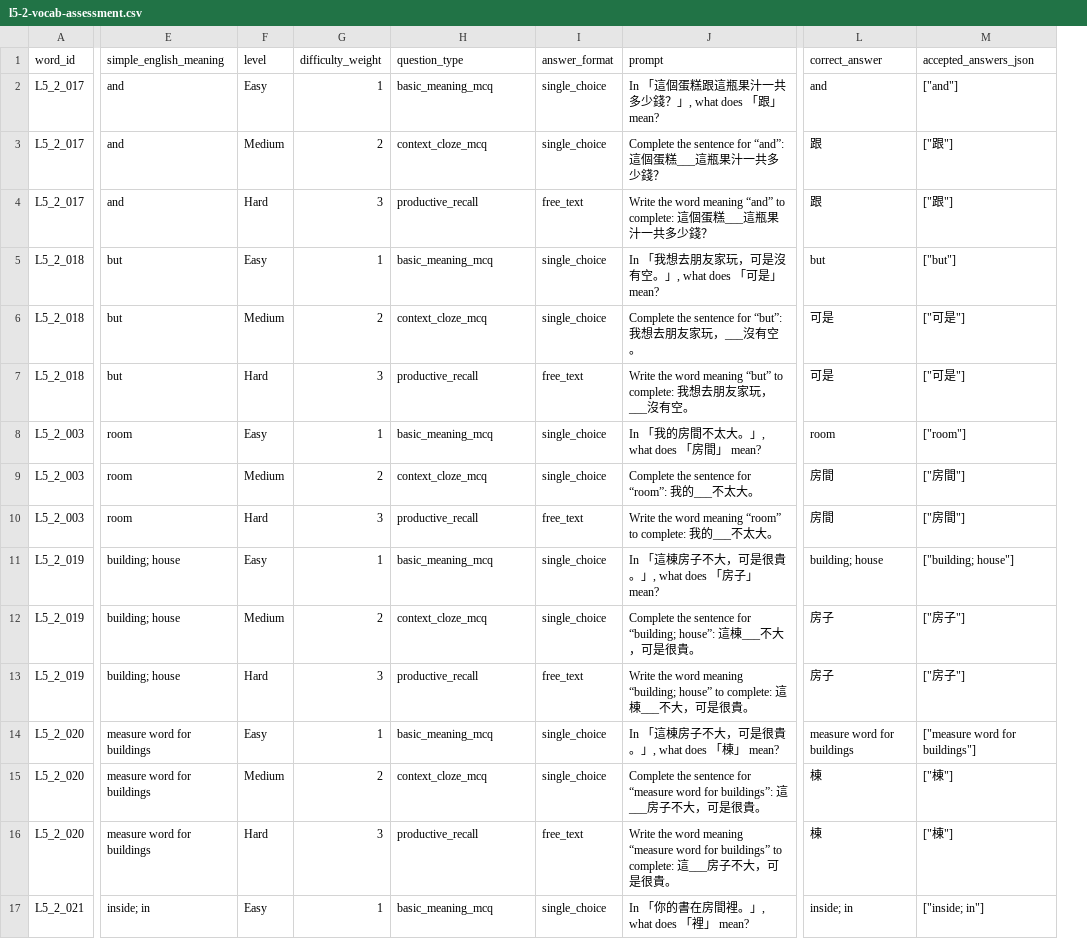
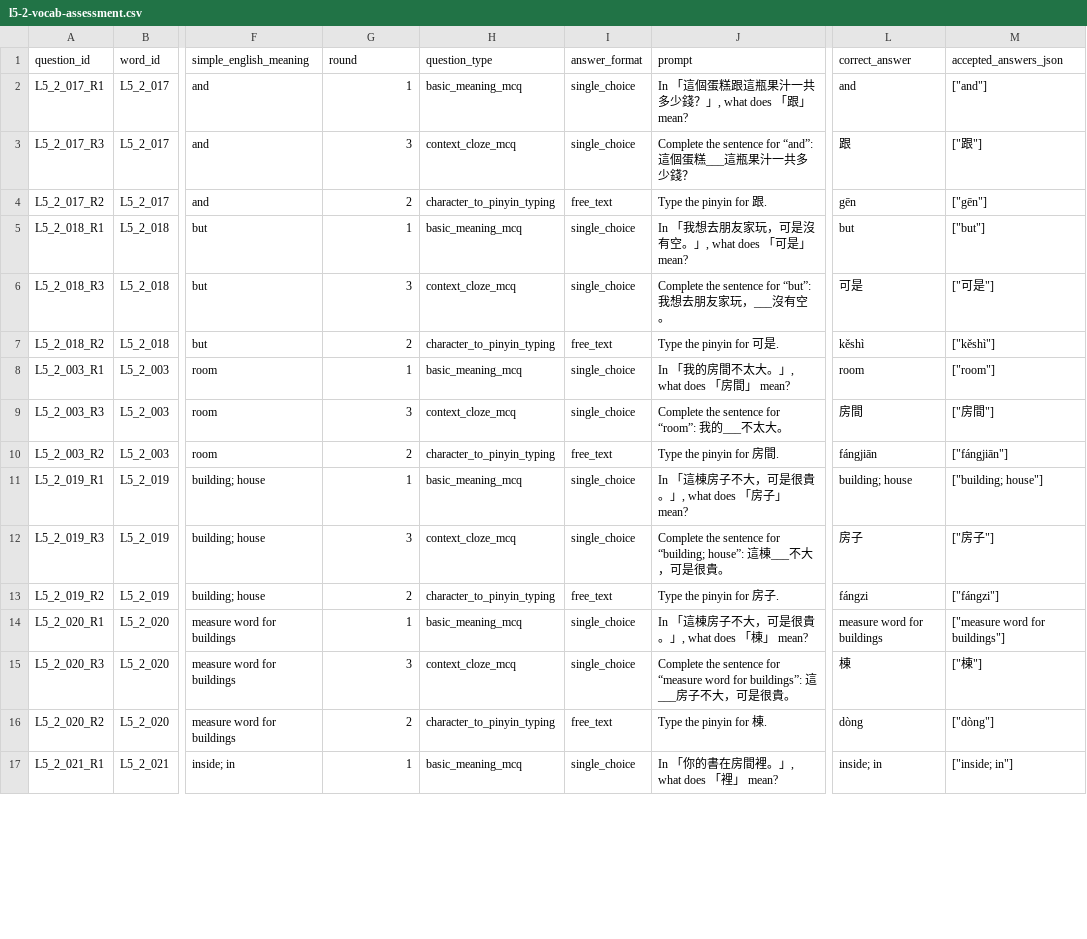
Before and after one commit to marktran0710/mandarin-speaking, a CSV file: backend/scripts/data/quiz_assessments/l5-2-vocab-assessment.csv, drawn as a sheet; only a part is shown, gaps mark what is left out; removed rows and columns are numbered as before the commit, all else as after; the diff covers the shown part only; the diff names each change by its address in the sheet, - before the commit and + after, or states it on an @@ line.

Commit message:
feat: standardize placement assessment rounds

```diff
--- a/backend/scripts/data/quiz_assessments/l5-2-vocab-assessment.csv
+++ b/backend/scripts/data/quiz_assessments/l5-2-vocab-assessment.csv
+column A (question_id), rows 2-17: L5_2_017_R1 | L5_2_017_R3 | L5_2_017_R2 | L5_2_018_R1 | L5_2_018_R3 | L5_2_018_R2 | L5_2_003_R1 | L5_2_003_R3 | L5_2_003_R2 | L5_2_019_R1 | L5_2_019_R3 | L5_2_019_R2 | L5_2_020_R1 | L5_2_020_R3 | L5_2_020_R2 | L5_2_021_R1
-column F (level), rows 2-17: Easy | Medium | Hard | Easy | Medium | Hard | Easy | Medium | Hard | Easy | Medium | Hard | Easy | Medium | Hard | Easy
-G1: difficulty_weight
+G1: round
-G3 (round): 2
+G3 (round): 3
-G4 (round): 3
+G4 (round): 2
-H4 (question_type): productive_recall
+H4 (question_type): character_to_pinyin_typing
-J4 (prompt): Write the word meaning “and” to complete: 這個蛋糕___這瓶果汁一共多少錢？
+J4 (prompt): Type the pinyin for 跟.
-L4 (correct_answer): 跟
+L4 (correct_answer): gēn
-M4 (accepted_answers_json): ["跟"]
+M4 (accepted_answers_json): ["gēn"]
-G6 (round): 2
+G6 (round): 3
-G7 (round): 3
+G7 (round): 2
-H7 (question_type): productive_recall
+H7 (question_type): character_to_pinyin_typing
-J7 (prompt): Write the word meaning “but” to complete: 我想去朋友家玩，___沒有空。
+J7 (prompt): Type the pinyin for 可是.
-L7 (correct_answer): 可是
+L7 (correct_answer): kěshì
-M7 (accepted_answers_json): ["可是"]
+M7 (accepted_answers_json): ["kěshì"]
-G9 (round): 2
+G9 (round): 3
-G10 (round): 3
+G10 (round): 2
-H10 (question_type): productive_recall
+H10 (question_type): character_to_pinyin_typing
-J10 (prompt): Write the word meaning “room” to complete: 我的___不太大。
+J10 (prompt): Type the pinyin for 房間.
-L10 (correct_answer): 房間
+L10 (correct_answer): fángjiān
-M10 (accepted_answers_json): ["房間"]
+M10 (accepted_answers_json): ["fángjiān"]
-G12 (round): 2
+G12 (round): 3
-G13 (round): 3
+G13 (round): 2
-H13 (question_type): productive_recall
+H13 (question_type): character_to_pinyin_typing
-J13 (prompt): Write the word meaning “building; house” to complete: 這棟___不大，可是很貴。
+J13 (prompt): Type the pinyin for 房子.
-L13 (correct_answer): 房子
+L13 (correct_answer): fángzi
-M13 (accepted_answers_json): ["房子"]
+M13 (accepted_answers_json): ["fángzi"]
-G15 (round): 2
+G15 (round): 3
-G16 (round): 3
+G16 (round): 2
-H16 (question_type): productive_recall
+H16 (question_type): character_to_pinyin_typing
-J16 (prompt): Write the word meaning “measure word for buildings” to complete: 這___房子不大，可是很貴。
+J16 (prompt): Type the pinyin for 棟.
-L16 (correct_answer): 棟
+L16 (correct_answer): dòng
-M16 (accepted_answers_json): ["棟"]
+M16 (accepted_answers_json): ["dòng"]
```
Also changed, not shown: 126 edited cells elsewhere in this file, backend/scripts/data/quiz_assessments/l5-3-vocab-assessment.csv, 42 other files.
